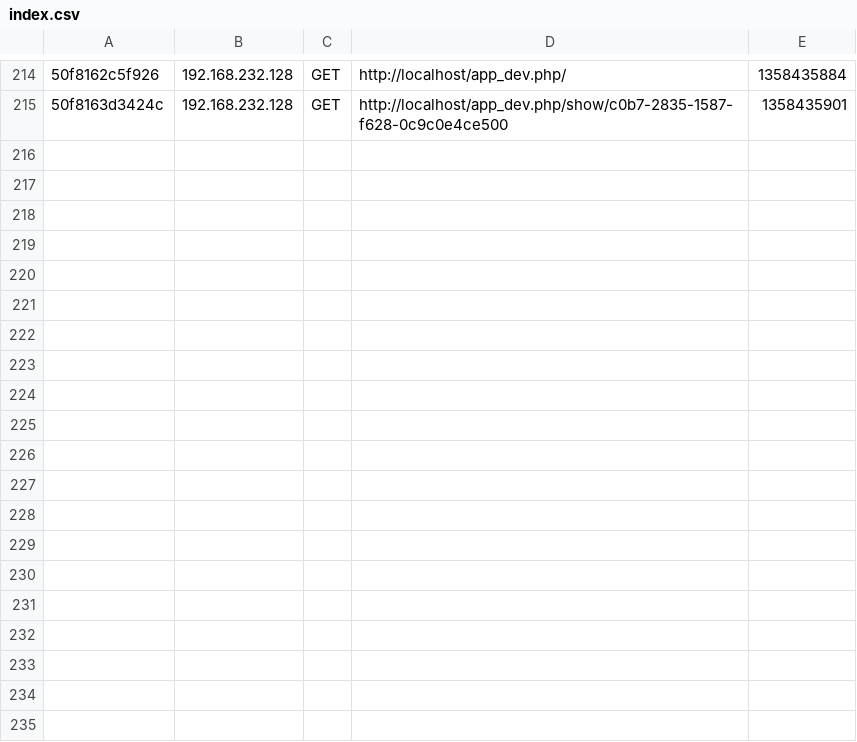
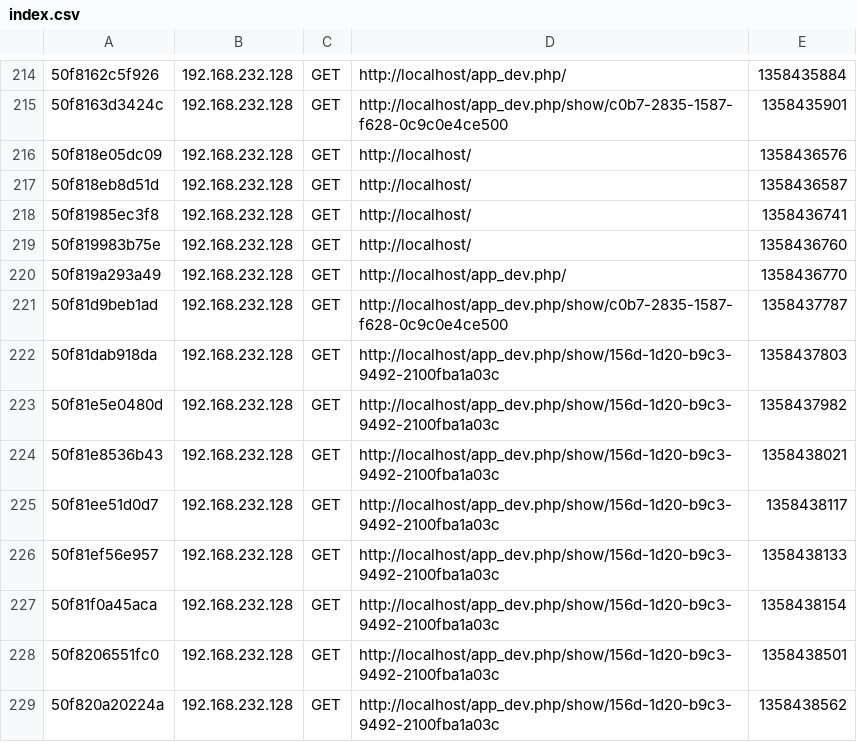
Before and after one commit to goranpavlovic/TvProgramApp, a CSV file: app/cache/dev/profiler/index.csv, drawn as a sheet; only a part is shown, gaps mark what is left out; the diff names each change by its address in the sheet, - before the commit and + after, or states it on an @@ line.

```diff
--- a/app/cache/dev/profiler/index.csv
+++ b/app/cache/dev/profiler/index.csv
+row 216: 50f818e05dc09 | 192.168.232.128 | GET | http://localhost/ | 1358436576
+row 217: 50f818eb8d51d | 192.168.232.128 | GET | http://localhost/ | 1358436587
+row 218: 50f81985ec3f8 | 192.168.232.128 | GET | http://localhost/ | 1358436741
+row 219: 50f819983b75e | 192.168.232.128 | GET | http://localhost/ | 1358436760
+row 220: 50f819a293a49 | 192.168.232.128 | GET | http://localhost/app_dev.php/ | 1358436770
+row 221: 50f81d9beb1ad | 192.168.232.128 | GET | http://localhost/app_dev.php/show/c0b7-2835-1587-f628-0c9c0e4ce500 | 1358437787
+row 222: 50f81dab918da | 192.168.232.128 | GET | http://localhost/app_dev.php/show/156d-1d20-b9c3-9492-2100fba1a03c | 1358437803
+row 223: 50f81e5e0480d | 192.168.232.128 | GET | http://localhost/app_dev.php/show/156d-1d20-b9c3-9492-2100fba1a03c | 1358437982
+row 224: 50f81e8536b43 | 192.168.232.128 | GET | http://localhost/app_dev.php/show/156d-1d20-b9c3-9492-2100fba1a03c | 1358438021
+row 225: 50f81ee51d0d7 | 192.168.232.128 | GET | http://localhost/app_dev.php/show/156d-1d20-b9c3-9492-2100fba1a03c | 1358438117
+row 226: 50f81ef56e957 | 192.168.232.128 | GET | http://localhost/app_dev.php/show/156d-1d20-b9c3-9492-2100fba1a03c | 1358438133
+row 227: 50f81f0a45aca | 192.168.232.128 | GET | http://localhost/app_dev.php/show/156d-1d20-b9c3-9492-2100fba1a03c | 1358438154
+row 228: 50f8206551fc0 | 192.168.232.128 | GET | http://localhost/app_dev.php/show/156d-1d20-b9c3-9492-2100fba1a03c | 1358438501
+row 229: 50f820a20224a | 192.168.232.128 | GET | http://localhost/app_dev.php/show/156d-1d20-b9c3-9492-2100fba1a03c | 1358438562
```
Also changed, not shown: 2 other files.
